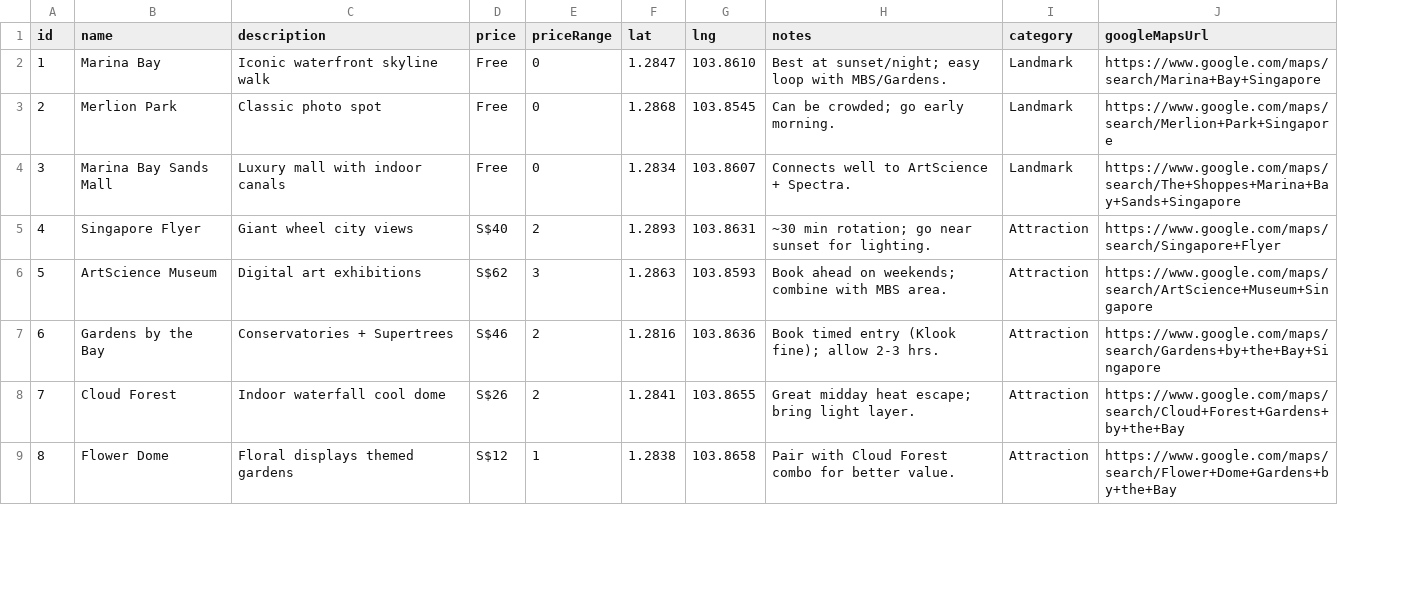
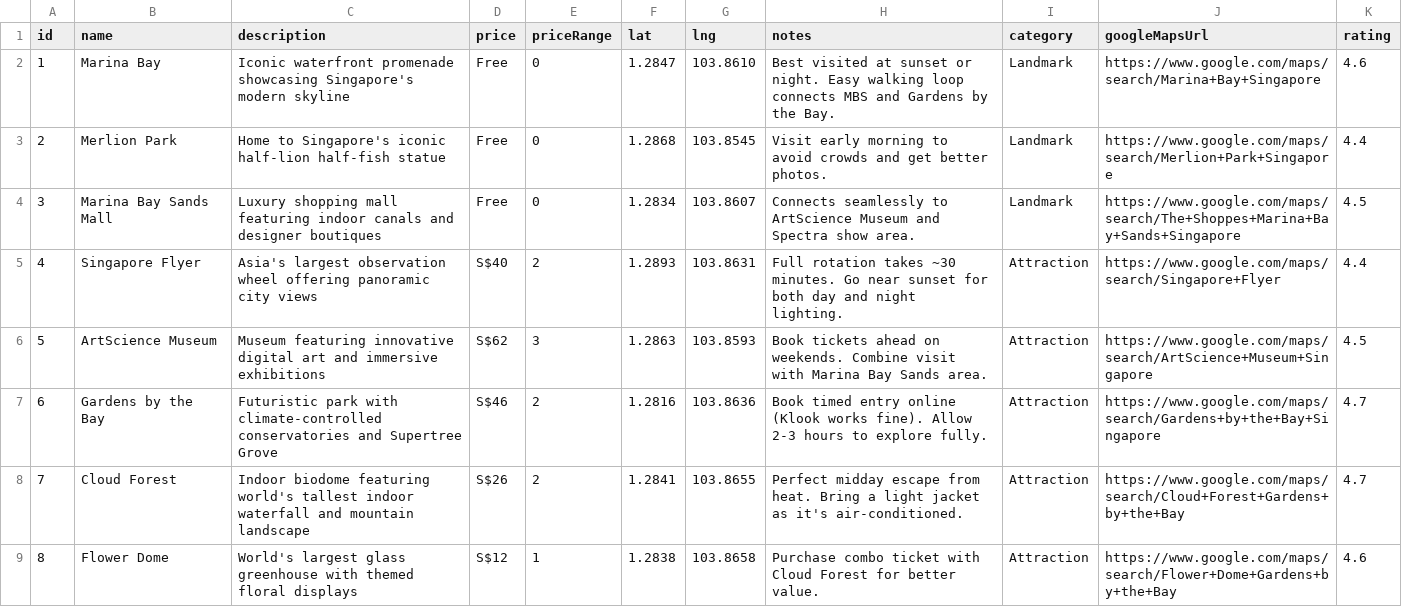
Before and after one commit to pestec/trip-dashboard, a CSV file: public/data/singapore.csv, drawn as a sheet; only a part is shown; the diff covers the shown part only; the diff names each change by its address in the sheet, - before the commit and + after, or states it on an @@ line.

```diff
--- a/public/data/singapore.csv
+++ b/public/data/singapore.csv
+column K (rating), rows 2-9: 4.6 | 4.4 | 4.5 | 4.4 | 4.5 | 4.7 | 4.7 | 4.6
-C2 (description): Iconic waterfront skyline walk
+C2 (description): Iconic waterfront promenade showcasing Singapore's modern skyline
-H2 (notes): Best at sunset/night; easy loop with MBS/Gardens.
+H2 (notes): Best visited at sunset or night. Easy walking loop connects MBS and Gardens by the Bay.
-C3 (description): Classic photo spot
+C3 (description): Home to Singapore's iconic half-lion half-fish statue
-H3 (notes): Can be crowded; go early morning.
+H3 (notes): Visit early morning to avoid crowds and get better photos.
-C4 (description): Luxury mall with indoor canals
+C4 (description): Luxury shopping mall featuring indoor canals and designer boutiques
-H4 (notes): Connects well to ArtScience + Spectra.
+H4 (notes): Connects seamlessly to ArtScience Museum and Spectra show area.
-C5 (description): Giant wheel city views
+C5 (description): Asia's largest observation wheel offering panoramic city views
-H5 (notes): ~30 min rotation; go near sunset for lighting.
+H5 (notes): Full rotation takes ~30 minutes. Go near sunset for both day and night lighting.
-C6 (description): Digital art exhibitions
+C6 (description): Museum featuring innovative digital art and immersive exhibitions
-H6 (notes): Book ahead on weekends; combine with MBS area.
+H6 (notes): Book tickets ahead on weekends. Combine visit with Marina Bay Sands area.
-C7 (description): Conservatories + Supertrees
+C7 (description): Futuristic park with climate-controlled conservatories and Supertree Grove
-H7 (notes): …timed entry (Klook fine); allow 2-3 hrs.
+H7 (notes): …timed entry online (Klook works fine). Allow 2-3 hours to explore fully.
-C8 (description): Indoor waterfall cool dome
+C8 (description): Indoor biodome featuring world's tallest indoor waterfall and mountain landscape
-H8 (notes): Great midday heat escape; bring light layer.
+H8 (notes): Perfect midday escape from heat. Bring a light jacket as it's air-conditioned.
-C9 (description): Floral displays themed gardens
+C9 (description): World's largest glass greenhouse with themed floral displays
-H9 (notes): Pair with Cloud Forest combo for better…
+H9 (notes): Purchase combo ticket with Cloud Forest for better…
```
Also changed, not shown: 42 edited cells elsewhere in this file, public/data/bali.csv, public/data/malaysia.csv, 1 other file.
